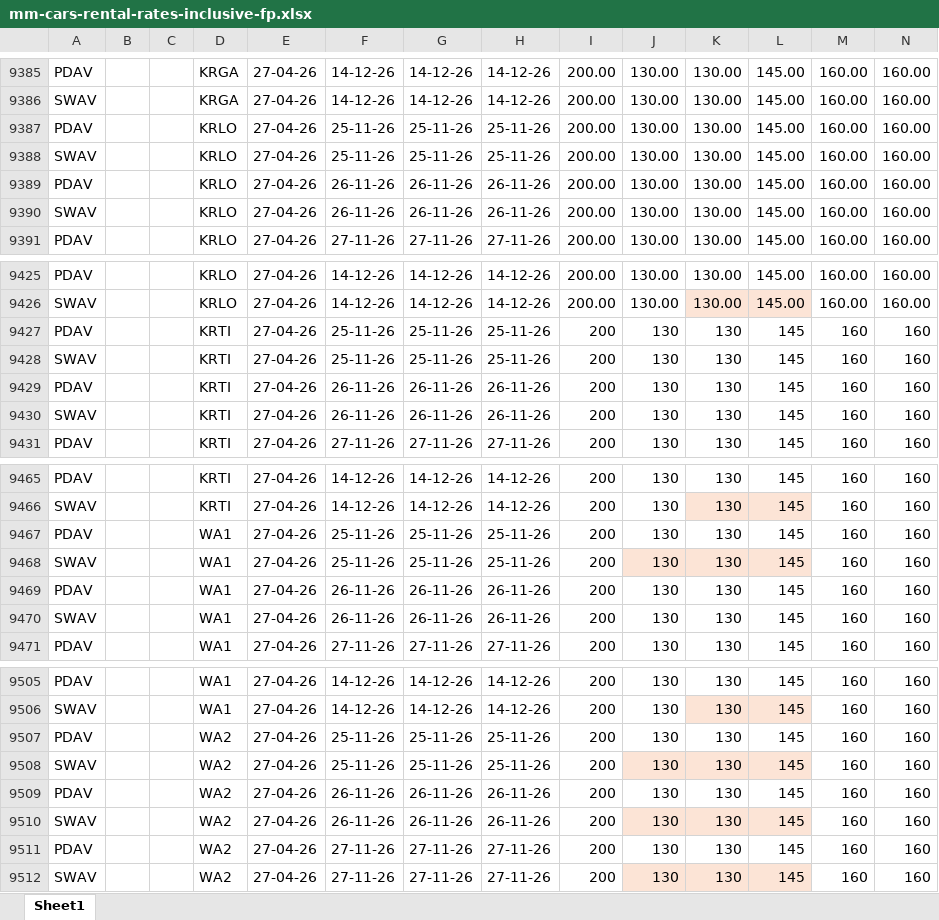
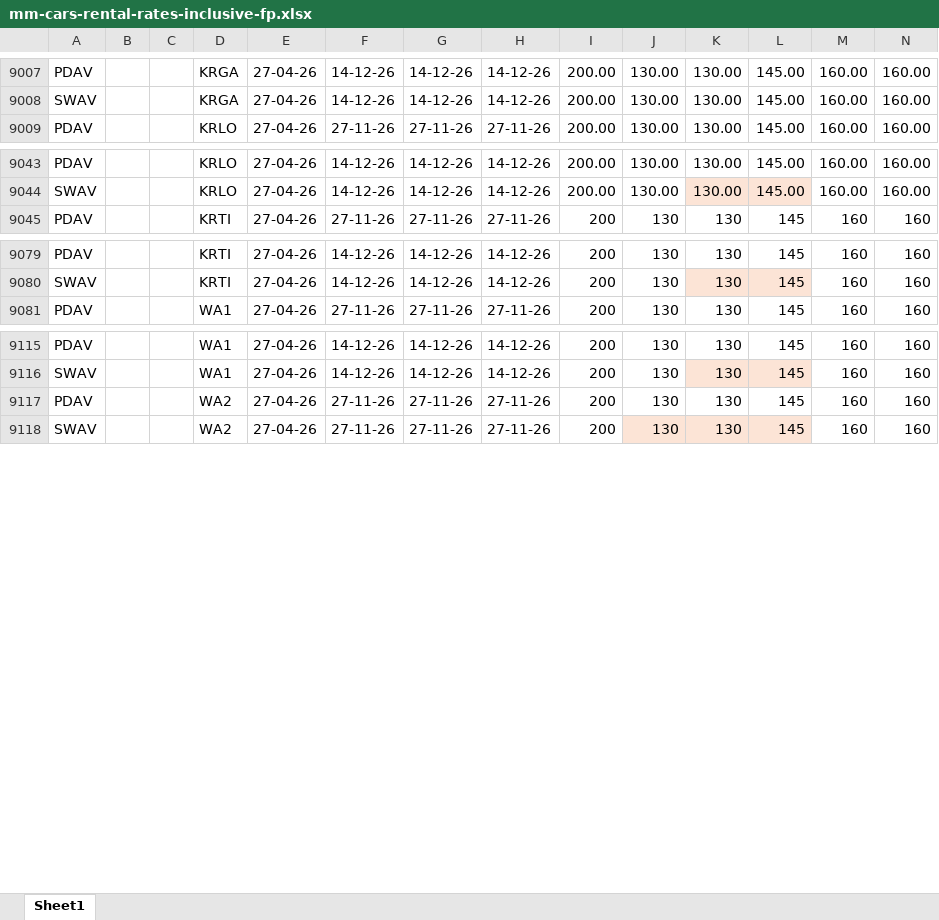
Before and after one commit to prejsik/discovercars-tool, an Excel workbook: input/mm-cars-rental-rates-inclusive-fp.xlsx, sheet Sheet1, drawn as a sheet; only a part is shown, gaps mark what is left out; values as stored, in another font and other column widths than the file's, no borders; the diff covers the shown part only; the diff names each change by its address in the sheet, - before the commit and + after, or states it on an @@ line.

```diff
--- a/input/mm-cars-rental-rates-inclusive-fp.xlsx (sheet Sheet1)
+++ b/input/mm-cars-rental-rates-inclusive-fp.xlsx (sheet Sheet1)
-row 9387: PDAV |  |  | KRLO | 27-04-26 | 25-11-26 | 25-11-26 | 25-11-26 | 200.00 | 130.00 | 130.00 | 145.00 | 160.00 | 160.00
-row 9388: SWAV |  |  | KRLO | 27-04-26 | 25-11-26 | 25-11-26 | 25-11-26 | 200.00 | 130.00 | 130.00 | 145.00 | 160.00 | 160.00
-row 9389: PDAV |  |  | KRLO | 27-04-26 | 26-11-26 | 26-11-26 | 26-11-26 | 200.00 | 130.00 | 130.00 | 145.00 | 160.00 | 160.00
-row 9390: SWAV |  |  | KRLO | 27-04-26 | 26-11-26 | 26-11-26 | 26-11-26 | 200.00 | 130.00 | 130.00 | 145.00 | 160.00 | 160.00
-row 9427: PDAV |  |  | KRTI | 27-04-26 | 25-11-26 | 25-11-26 | 25-11-26 | 200 | 130 | 130 | 145 | 160 | 160
-row 9428: SWAV |  |  | KRTI | 27-04-26 | 25-11-26 | 25-11-26 | 25-11-26 | 200 | 130 | 130 | 145 | 160 | 160
-row 9429: PDAV |  |  | KRTI | 27-04-26 | 26-11-26 | 26-11-26 | 26-11-26 | 200 | 130 | 130 | 145 | 160 | 160
-row 9430: SWAV |  |  | KRTI | 27-04-26 | 26-11-26 | 26-11-26 | 26-11-26 | 200 | 130 | 130 | 145 | 160 | 160
-row 9467: PDAV |  |  | WA1 | 27-04-26 | 25-11-26 | 25-11-26 | 25-11-26 | 200 | 130 | 130 | 145 | 160 | 160
-row 9468: SWAV |  |  | WA1 | 27-04-26 | 25-11-26 | 25-11-26 | 25-11-26 | 200 | 130 | 130 | 145 | 160 | 160
-row 9469: PDAV |  |  | WA1 | 27-04-26 | 26-11-26 | 26-11-26 | 26-11-26 | 200 | 130 | 130 | 145 | 160 | 160
-row 9470: SWAV |  |  | WA1 | 27-04-26 | 26-11-26 | 26-11-26 | 26-11-26 | 200 | 130 | 130 | 145 | 160 | 160
-row 9507: PDAV |  |  | WA2 | 27-04-26 | 25-11-26 | 25-11-26 | 25-11-26 | 200 | 130 | 130 | 145 | 160 | 160
-row 9508: SWAV |  |  | WA2 | 27-04-26 | 25-11-26 | 25-11-26 | 25-11-26 | 200 | 130 | 130 | 145 | 160 | 160
-row 9509: PDAV |  |  | WA2 | 27-04-26 | 26-11-26 | 26-11-26 | 26-11-26 | 200 | 130 | 130 | 145 | 160 | 160
-row 9510: SWAV |  |  | WA2 | 27-04-26 | 26-11-26 | 26-11-26 | 26-11-26 | 200 | 130 | 130 | 145 | 160 | 160
```
Also changed, not shown: 140 removed rows and 80 edited cells elsewhere in this sheet, hidden cells, 1 other file.
